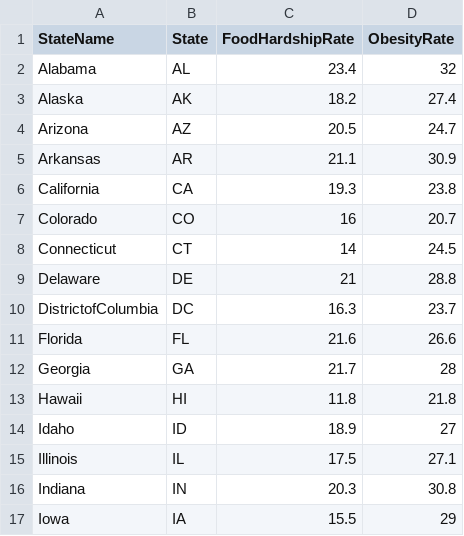
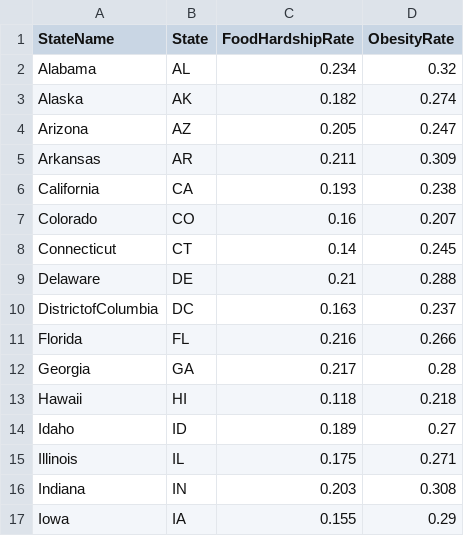
Before and after one commit to OuhscBbmc/DeSheaToothakerIntroStats, a CSV file: Data/FoodHardshipObesity.csv, drawn as a sheet; only a part is shown; the diff covers the shown part only.

Commit message:
Changing values to proportions
(eg, "25" becomes "0.25")

```diff
--- a/Data/FoodHardshipObesity.csv
+++ b/Data/FoodHardshipObesity.csv
@@ -1,17 +1,17 @@
 StateName,State,FoodHardshipRate,ObesityRate
-Alabama,AL,23.4,32
-Alaska,AK,18.2,27.4
-Arizona,AZ,20.5,24.7
-Arkansas,AR,21.1,30.9
-California,CA,19.3,23.8
-Colorado,CO,16,20.7
-Connecticut,CT,14,24.5
-Delaware,DE,21,28.8
-DistrictofColumbia,DC,16.3,23.7
-Florida,FL,21.6,26.6
-Georgia,GA,21.7,28
-Hawaii,HI,11.8,21.8
-Idaho,ID,18.9,27
-Illinois,IL,17.5,27.1
-Indiana,IN,20.3,30.8
-Iowa,IA,15.5,29
+Alabama,AL,0.234,0.32
+Alaska,AK,0.182,0.274
+Arizona,AZ,0.205,0.247
+Arkansas,AR,0.211,0.309
+California,CA,0.193,0.238
+Colorado,CO,0.16,0.207
+Connecticut,CT,0.14,0.245
+Delaware,DE,0.21,0.288
+DistrictofColumbia,DC,0.163,0.237
+Florida,FL,0.216,0.266
+Georgia,GA,0.217,0.28
+Hawaii,HI,0.118,0.218
+Idaho,ID,0.189,0.27
+Illinois,IL,0.175,0.271
+Indiana,IN,0.203,0.308
+Iowa,IA,0.155,0.29
```
Also changed, not shown: 70 edited cells elsewhere in this file, Data/SmokingTaxes.csv.
